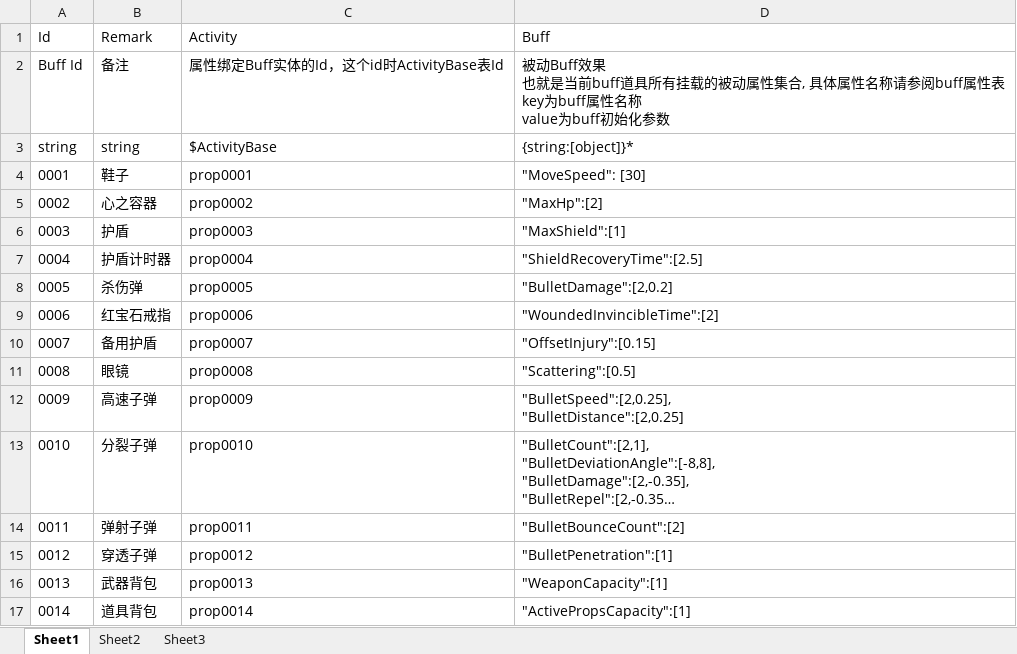
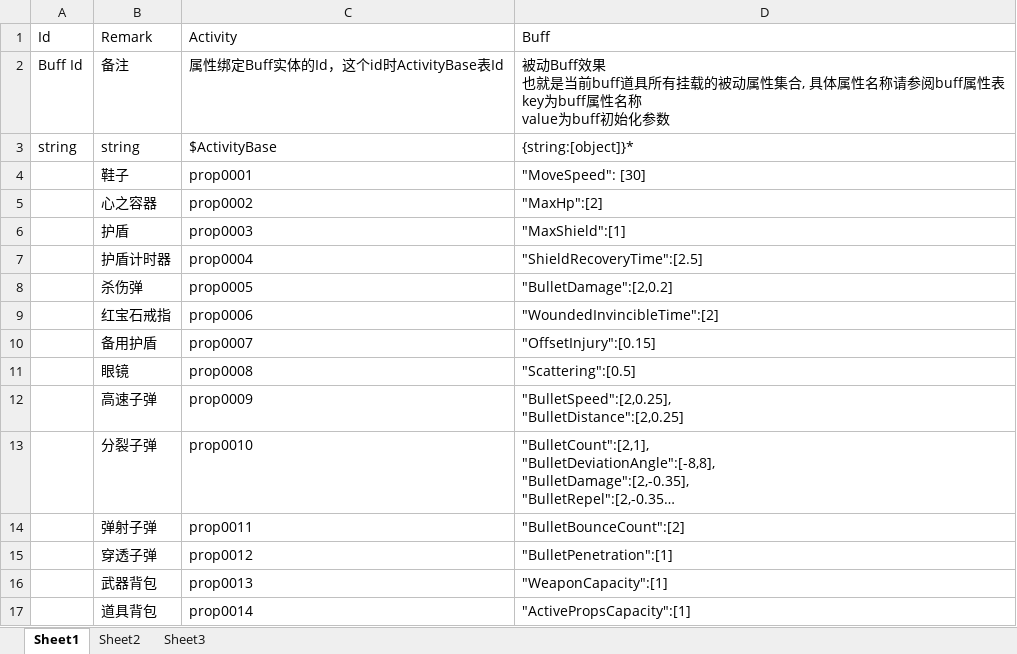
Before and after one commit to xlljc/GunfireDungeon, an Excel workbook: GunfireDungeon_Godot/excel/BuffPropBase.xlsx, sheet Sheet1, drawn as a sheet; long unchanged cells end in …; values as stored, in another font and other column widths than the file's, no borders; the diff names each change by its address in the sheet, - before the commit and + after, or states it on an @@ line.

```diff
--- a/GunfireDungeon_Godot/excel/BuffPropBase.xlsx (sheet Sheet1)
+++ b/GunfireDungeon_Godot/excel/BuffPropBase.xlsx (sheet Sheet1)
-A4 (Id): 0001
+A4 (Id): (empty)
-A5 (Id): 0002
+A5 (Id): (empty)
-A6 (Id): 0003
+A6 (Id): (empty)
-A7 (Id): 0004
+A7 (Id): (empty)
-A8 (Id): 0005
+A8 (Id): (empty)
-A9 (Id): 0006
+A9 (Id): (empty)
-A10 (Id): 0007
+A10 (Id): (empty)
-A11 (Id): 0008
+A11 (Id): (empty)
-A12 (Id): 0009
+A12 (Id): (empty)
-A13 (Id): 0010
+A13 (Id): (empty)
-A14 (Id): 0011
+A14 (Id): (empty)
-A15 (Id): 0012
+A15 (Id): (empty)
-A16 (Id): 0013
+A16 (Id): (empty)
-A17 (Id): 0014
+A17 (Id): (empty)
```
Also changed, not shown: GunfireDungeon_Godot/excel/ActivePropBase.xlsx, GunfireDungeon_Godot/excel/ActivityBase.xlsx, 43 other files.
